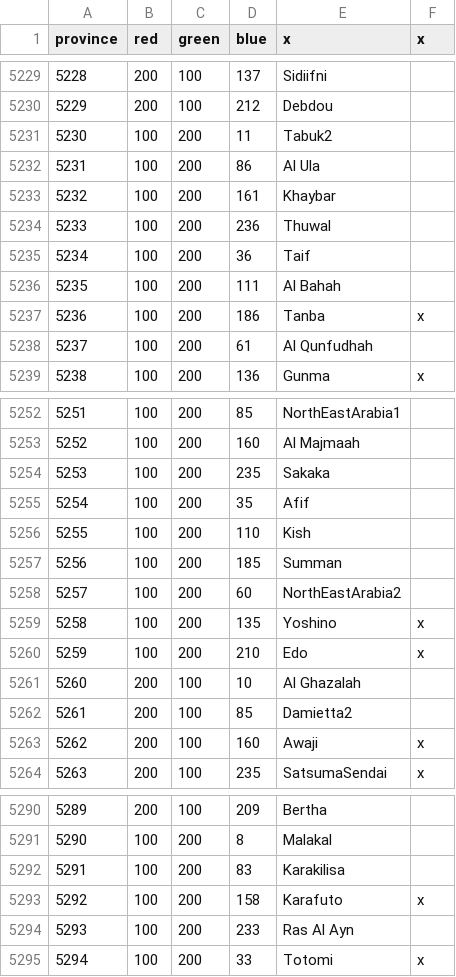
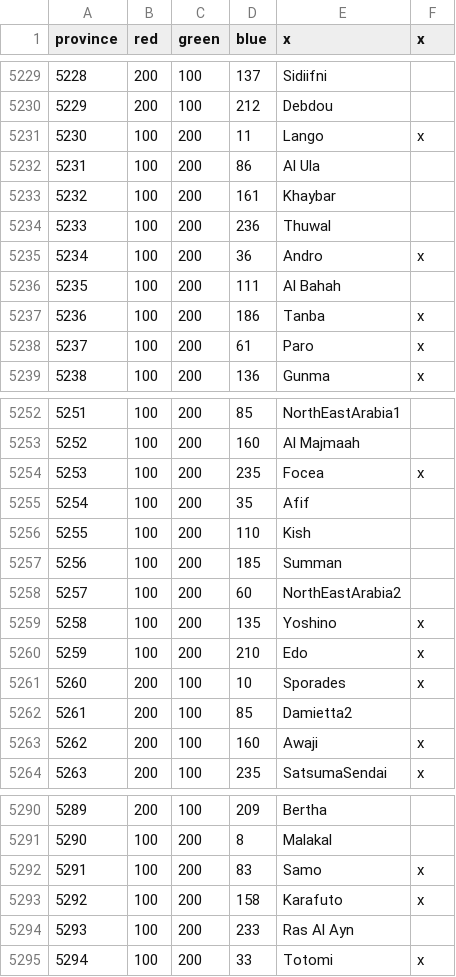
Before and after one commit to AlejandroGiner/Lux-in-Tenebris, a CSV file: map/definition.csv, drawn as a sheet; only a part is shown, gaps mark what is left out.

```diff
--- a/map/definition.csv
+++ b/map/definition.csv
@@ -5230,3 +5230,3 @@ province;red;green;blue;x;x
 5229;200;100;212;Debdou
-5230;100;200;11;Tabuk2
+5230;100;200;11;Lango;x
 5231;100;200;86;Al Ula
@@ -5234,6 +5234,6 @@ province;red;green;blue;x;x
 5233;100;200;236;Thuwal
-5234;100;200;36;Taif
+5234;100;200;36;Andro;x
 5235;100;200;111;Al Bahah
 5236;100;200;186;Tanba;x
-5237;100;200;61;Al Qunfudhah
+5237;100;200;61;Paro;x
 5238;100;200;136;Gunma;x
@@ -5253,3 +5253,3 @@ province;red;green;blue;x;x
 5252;100;200;160;Al Majmaah
-5253;100;200;235;Sakaka
+5253;100;200;235;Focea;x
 5254;100;200;35;Afif
@@ -5260,3 +5260,3 @@ province;red;green;blue;x;x
 5259;100;200;210;Edo;x
-5260;200;100;10;Al Ghazalah
+5260;200;100;10;Sporades;x
 5261;200;100;85;Damietta2
@@ -5291,3 +5291,3 @@ province;red;green;blue;x;x
 5290;100;200;8;Malakal
-5291;100;200;83;Karakilisa
+5291;100;200;83;Samo;x
 5292;100;200;158;Karafuto;x
```
Also changed, not shown: map/adjacencies.csv, 20 other files.
